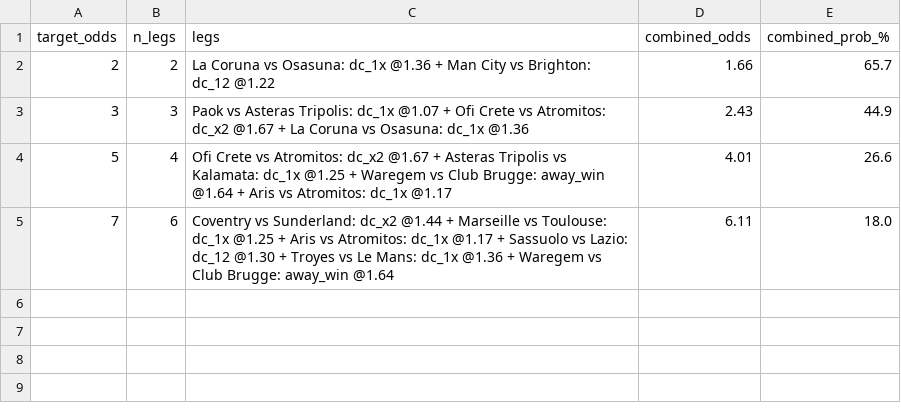
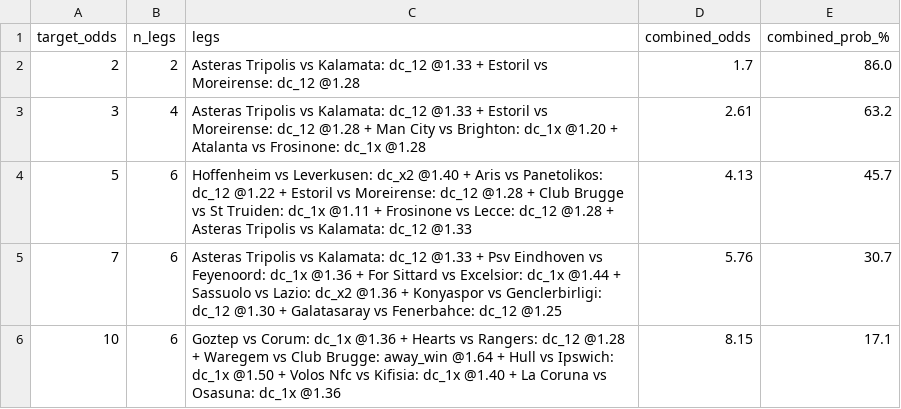
Before and after one commit to tonticha9/Prediction-picks, a CSV file: data/combos.csv, drawn as a sheet.

```diff
--- a/data/combos.csv
+++ b/data/combos.csv
@@ -1,5 +1,6 @@
 target_odds,n_legs,legs,combined_odds,combined_prob_%
-2,2,La Coruna vs Osasuna: dc_1x @1.36 + Man City vs Brighton: dc_12 @1.22,1.66,65.7
-3,3,Paok vs Asteras Tripolis: dc_1x @1.07 + Ofi Crete vs Atromitos: dc_x2 @1.67 + La Coruna vs Osasuna: dc_1x @1.36,2.43,44.9
-5,4,Ofi Crete vs Atromitos: dc_x2 @1.67 + Asteras Tripolis vs Kalamata: dc_1x @1.25 + Waregem vs Club Brugge: away_win @1.64 + Aris vs Atromitos: dc_1x @1.17,4.01,26.6
-7,6,Coventry vs Sunderland: dc_x2 @1.44 + Marseille vs Toulouse: dc_1x @1.25 + Aris vs Atromitos: dc_1x @1.17 + Sassuolo vs Lazio: dc_12 @1.30 + Troyes vs Le Mans: dc_1x @1.36 + Waregem vs Club Brugge: away_win @1.64,6.11,18.0
+2,2,Asteras Tripolis vs Kalamata: dc_12 @1.33 + Estoril vs Moreirense: dc_12 @1.28,1.7,86.0
+3,4,Asteras Tripolis vs Kalamata: dc_12 @1.33 + Estoril vs Moreirense: dc_12 @1.28 + Man City vs Brighton: dc_1x @1.20 + Atalanta vs Frosinone: dc_1x @1.28,2.61,63.2
+5,6,Hoffenheim vs Leverkusen: dc_x2 @1.40 + Aris vs Panetolikos: dc_12 @1.22 + Estoril vs Moreirense: dc_12 @1.28 + Club Brugge vs St Truiden: dc_1x @1.11 + Frosinone vs Lecce: dc_12 @1.28 + Asteras Tripolis vs Kalamata: dc_12 @1.33,4.13,45.7
+7,6,Asteras Tripolis vs Kalamata: dc_12 @1.33 + Psv Eindhoven vs Feyenoord: dc_1x @1.36 + For Sittard vs Excelsior: dc_1x @1.44 + Sassuolo vs Lazio: dc_x2 @1.36 + Konyaspor vs Genclerbirligi: dc_12 @1.30 + Galatasaray vs Fenerbahce: dc_12 @1.25,5.76,30.7
+10,6,Goztep vs Corum: dc_1x @1.36 + Hearts vs Rangers: dc_12 @1.28 + Waregem vs Club Brugge: away_win @1.64 + Hull vs Ipswich: dc_1x @1.50 + Volos Nfc vs Kifisia: dc_1x @1.40 + La Coruna vs Osasuna: dc_1x @1.36,8.15,17.1
```
Also changed, not shown: data/predictions_v8.csv, shadow/health_log.csv, 4 other files.
